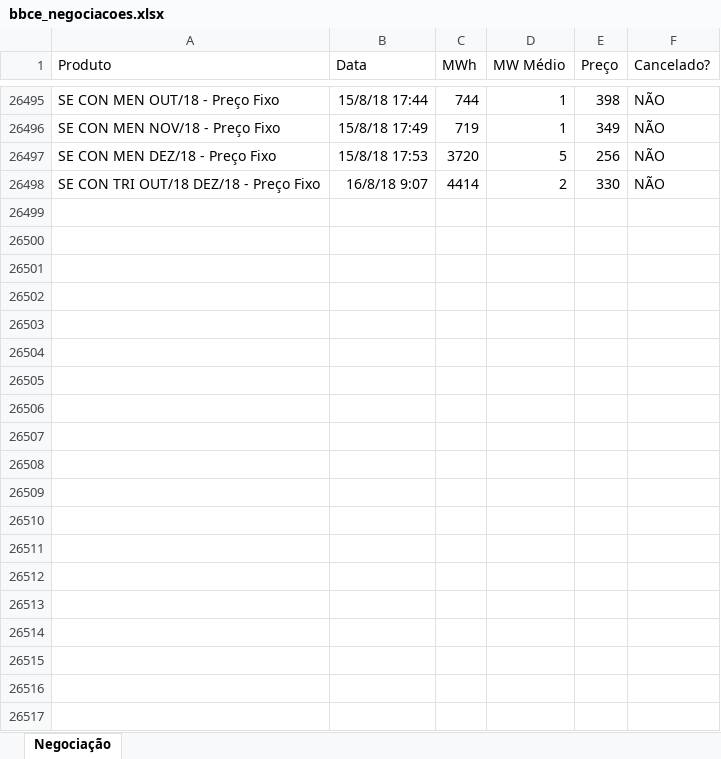
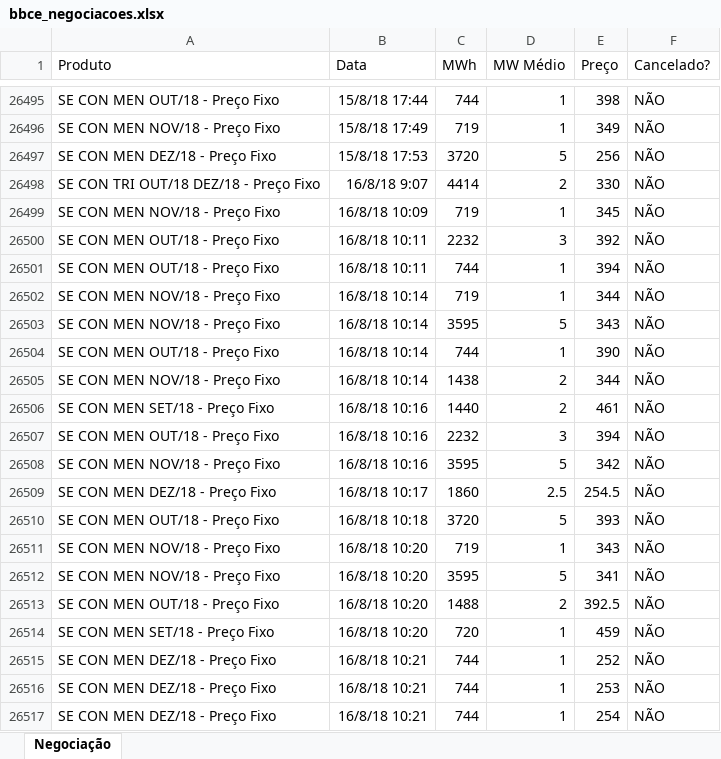
Before and after one commit to enexenergia/bbce_enex, an Excel workbook: bbce_negociacoes.xlsx, sheet Negociação, drawn as a sheet; only a part is shown, gaps mark what is left out; values as stored, in another font and other column widths than the file's, no borders; the diff covers the shown part only; the diff names each change by its address in the sheet, - before the commit and + after, or states it on an @@ line.

Commit message:
Add files via upload

```diff
--- a/bbce_negociacoes.xlsx (sheet Negociação)
+++ b/bbce_negociacoes.xlsx (sheet Negociação)
+row 26499: SE CON MEN NOV/18 - Preço Fixo | 16/8/18 10:09 | 719 | 1 | 345 | NÃO
+row 26500: SE CON MEN OUT/18 - Preço Fixo | 16/8/18 10:11 | 2232 | 3 | 392 | NÃO
+row 26501: SE CON MEN OUT/18 - Preço Fixo | 16/8/18 10:11 | 744 | 1 | 394 | NÃO
+row 26502: SE CON MEN NOV/18 - Preço Fixo | 16/8/18 10:14 | 719 | 1 | 344 | NÃO
+row 26503: SE CON MEN NOV/18 - Preço Fixo | 16/8/18 10:14 | 3595 | 5 | 343 | NÃO
+row 26504: SE CON MEN OUT/18 - Preço Fixo | 16/8/18 10:14 | 744 | 1 | 390 | NÃO
+row 26505: SE CON MEN NOV/18 - Preço Fixo | 16/8/18 10:14 | 1438 | 2 | 344 | NÃO
+row 26506: SE CON MEN SET/18 - Preço Fixo | 16/8/18 10:16 | 1440 | 2 | 461 | NÃO
+row 26507: SE CON MEN OUT/18 - Preço Fixo | 16/8/18 10:16 | 2232 | 3 | 394 | NÃO
+row 26508: SE CON MEN NOV/18 - Preço Fixo | 16/8/18 10:16 | 3595 | 5 | 342 | NÃO
+row 26509: SE CON MEN DEZ/18 - Preço Fixo | 16/8/18 10:17 | 1860 | 2.5 | 254.5 | NÃO
+row 26510: SE CON MEN OUT/18 - Preço Fixo | 16/8/18 10:18 | 3720 | 5 | 393 | NÃO
+row 26511: SE CON MEN NOV/18 - Preço Fixo | 16/8/18 10:20 | 719 | 1 | 343 | NÃO
+row 26512: SE CON MEN NOV/18 - Preço Fixo | 16/8/18 10:20 | 3595 | 5 | 341 | NÃO
+row 26513: SE CON MEN OUT/18 - Preço Fixo | 16/8/18 10:20 | 1488 | 2 | 392.5 | NÃO
+row 26514: SE CON MEN SET/18 - Preço Fixo | 16/8/18 10:20 | 720 | 1 | 459 | NÃO
+row 26515: SE CON MEN DEZ/18 - Preço Fixo | 16/8/18 10:21 | 744 | 1 | 252 | NÃO
+row 26516: SE CON MEN DEZ/18 - Preço Fixo | 16/8/18 10:21 | 744 | 1 | 253 | NÃO
+row 26517: SE CON MEN DEZ/18 - Preço Fixo | 16/8/18 10:21 | 744 | 1 | 254 | NÃO
```
Also changed, not shown: 303 added rows elsewhere in this sheet.
